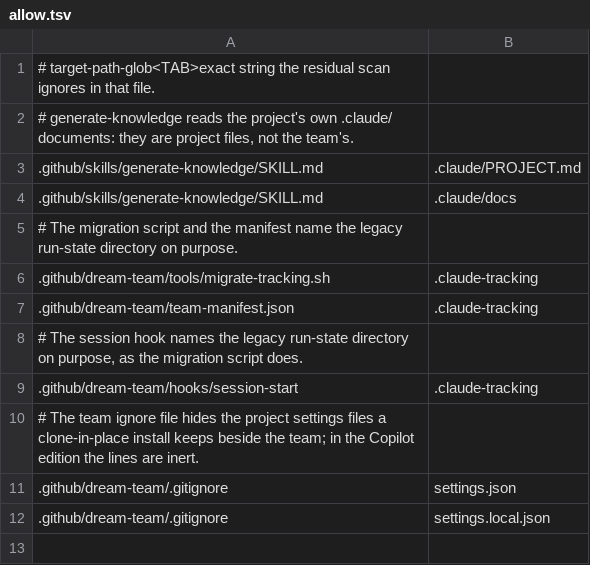
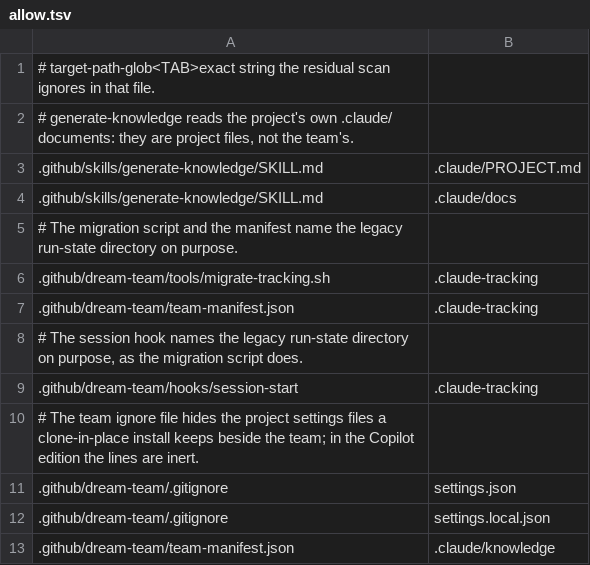
Before and after one commit to dm-23/dream-team, a TSV file: copilot/allow.tsv, drawn as a sheet.

```diff
--- a/copilot/allow.tsv
+++ b/copilot/allow.tsv
@@ -12 +12,2 @@
 .github/dream-team/.gitignore	settings.local.json
+.github/dream-team/team-manifest.json	".claude/knowledge"
```
Also changed, not shown: copilot/rules.tsv, 4 other files.
